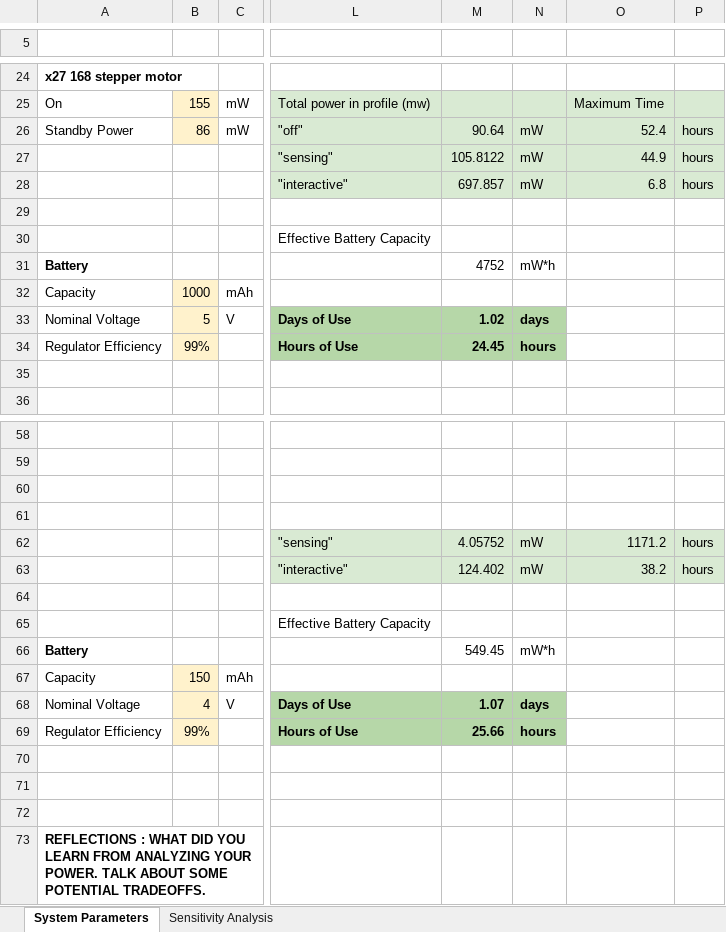
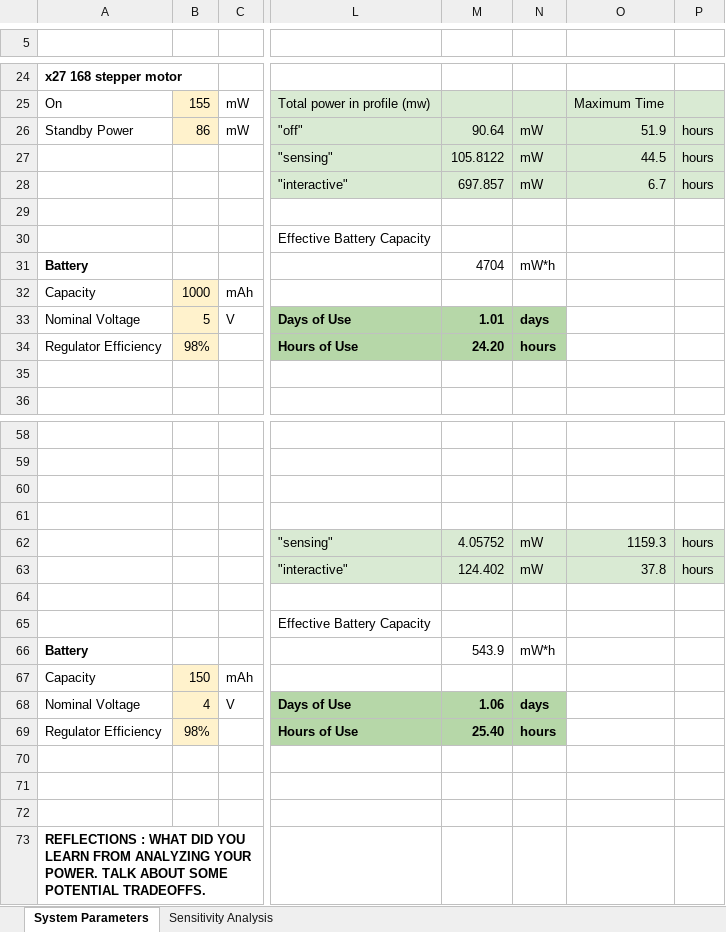
Before and after one commit to Felix-Jr056/TECHIN514A-Wi26, an Excel workbook: FinalProject/Battery Life Estimate/Power Model for TECHIN514.xlsx, sheet System Parameters, drawn as a sheet; only a part is shown, gaps mark what is left out; values as stored, in another font and other column widths than the file's, no borders; charts and pictures not drawn; the diff names each change by its address in the sheet, - before the commit and + after, or states it on an @@ line.

```diff
--- a/FinalProject/Battery Life Estimate/Power Model for TECHIN514.xlsx (sheet System Parameters)
+++ b/FinalProject/Battery Life Estimate/Power Model for TECHIN514.xlsx (sheet System Parameters)
-O26: 52.4
+O26: 51.9
-O27: 44.9
+O27: 44.5
-O28: 6.8
+O28: 6.7
-M31: 4752
+M31: 4704
-M33: 1.02
+M33: 1.01
-B34: 99%
+B34: 98%
-M34: 24.45
+M34: 24.20
-O62: 1171.2
+O62: 1159.3
-O63: 38.2
+O63: 37.8
-M66: 549.45
+M66: 543.9
-M68: 1.07
+M68: 1.06
-B69: 99%
+B69: 98%
-M69: 25.66
+M69: 25.40
```
Also changed, not shown: sheet Sensitivity Analysis, charts or pictures, 2 other files.
